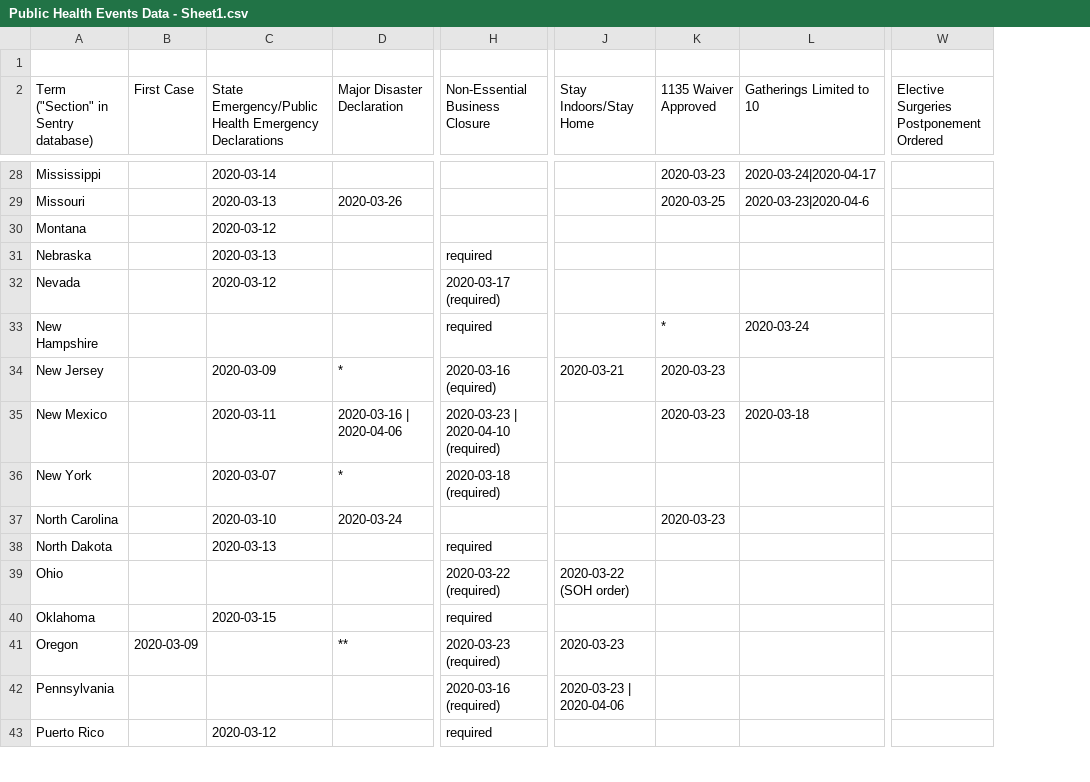
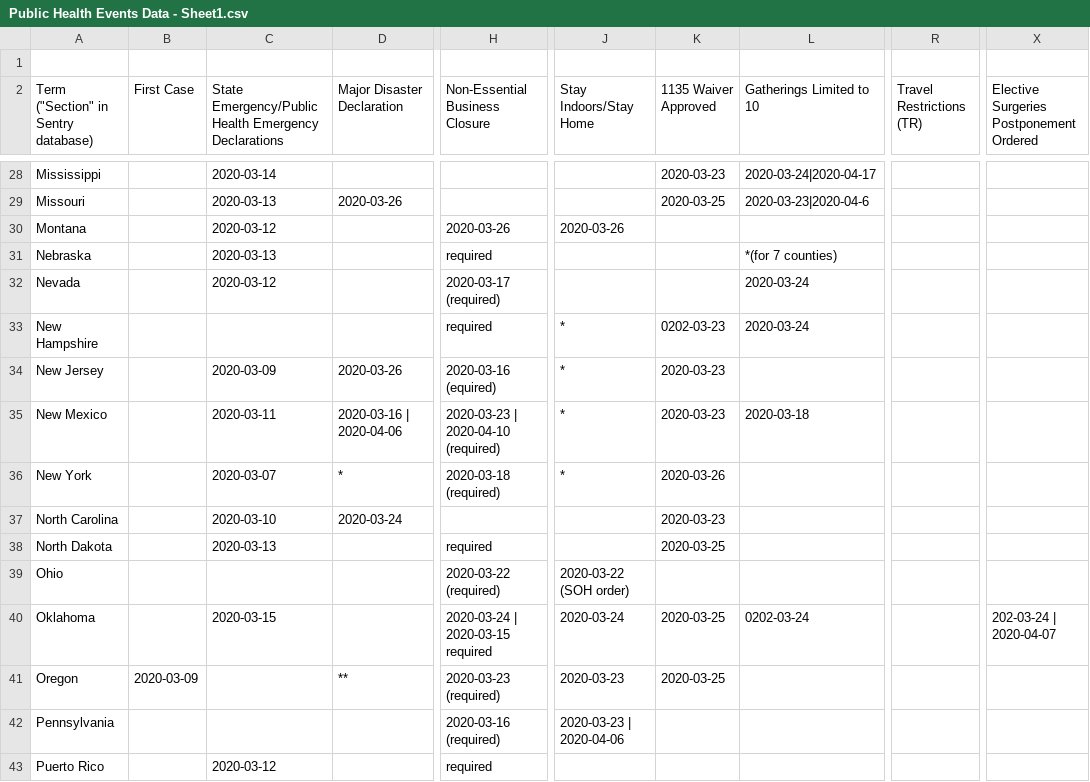
Before and after one commit to alison-campion/COVID-19-NPI-Index, a CSV file: data/Public Health Events Data - Sheet1.csv, drawn as a sheet; only a part is shown, gaps mark what is left out; addresses are those after the commit; the diff covers the shown part only; the diff names each change by its address in the sheet, - before the commit and + after, or states it on an @@ line.

```diff
--- a/data/Public Health Events Data - Sheet1.csv
+++ b/data/Public Health Events Data - Sheet1.csv
+column R (Travel Restrictions (TR)), empty
-H30 (Non-Essential Business Closure): (empty)
+H30 (Non-Essential Business Closure): 2020-03-26
-J30 (Stay Indoors/Stay Home): (empty)
+J30 (Stay Indoors/Stay Home): 2020-03-26
-L31 (Gatherings Limited to 10): (empty)
+L31 (Gatherings Limited to 10): *(for 7 counties)
-L32 (Gatherings Limited to 10): (empty)
+L32 (Gatherings Limited to 10): 2020-03-24
-J33 (Stay Indoors/Stay Home): (empty)
+J33 (Stay Indoors/Stay Home): *
-K33 (1135 Waiver Approved): *
+K33 (1135 Waiver Approved): 0202-03-23
-D34 (Major Disaster Declaration): *
+D34 (Major Disaster Declaration): 2020-03-26
-J34 (Stay Indoors/Stay Home): 2020-03-21
+J34 (Stay Indoors/Stay Home): *
-J35:J36 (Stay Indoors/Stay Home): (empty)
+J35:J36 (Stay Indoors/Stay Home): *
-K36 (1135 Waiver Approved): (empty)
+K36 (1135 Waiver Approved): 2020-03-26
-K38 (1135 Waiver Approved): (empty)
+K38 (1135 Waiver Approved): 2020-03-25
-H40 (Non-Essential Business Closure): required
+H40 (Non-Essential Business Closure): 2020-03-24 | 2020-03-15 required
-J40 (Stay Indoors/Stay Home): (empty)
+J40 (Stay Indoors/Stay Home): 2020-03-24
-K40:K41 (1135 Waiver Approved): (empty)
+K40:K41 (1135 Waiver Approved): 2020-03-25
-L40 (Gatherings Limited to 10): (empty)
+L40 (Gatherings Limited to 10): 0202-03-24
-X40: (empty)
+X40: 202-03-24 | 2020-04-07
```
Also changed, not shown: 26 edited cells elsewhere in this file, 2 other files.
